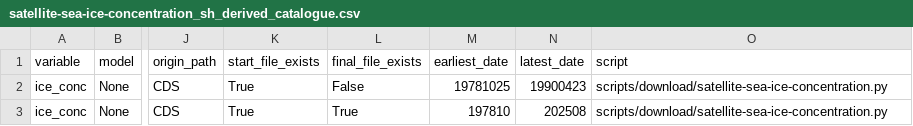
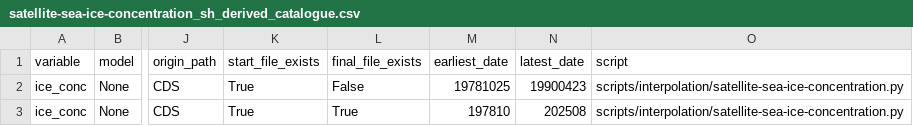
Before and after one commit to SantanderMetGroup/c3s-cds, a CSV file: catalogues/catalogues/satellite-sea-ice-concentration_sh_derived_catalogue.csv, drawn as a sheet; only a part is shown, gaps mark what is left out; the diff names each change by its address in the sheet, - before the commit and + after, or states it on an @@ line.

```diff
--- a/catalogues/catalogues/satellite-sea-ice-concentration_sh_derived_catalogue.csv
+++ b/catalogues/catalogues/satellite-sea-ice-concentration_sh_derived_catalogue.csv
-O2:O3 (script): scripts/download/satellite-sea-ice-concentration.py
+O2:O3 (script): scripts/interpolation/satellite-sea-ice-concentration.py
```
Also changed, not shown: catalogues/catalogues/all_catalogues.csv, catalogues/catalogues/reanalysis-cerra-land_raw_catalogue.csv, 15 other files.
